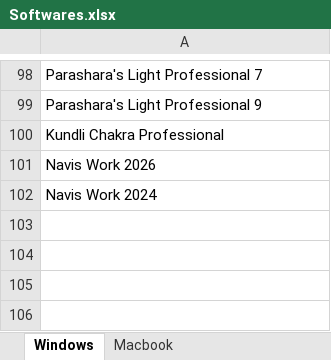
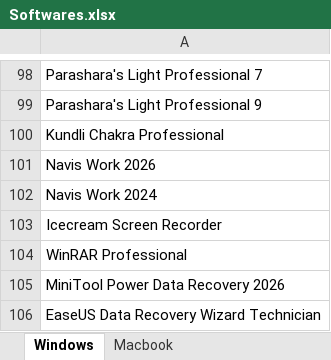
Before and after one commit to quicksoftware-gl/quicksoftwares, an Excel workbook: Softwares.xlsx, sheet Windows, drawn as a sheet; only a part is shown, gaps mark what is left out; values as stored, in another font and other column widths than the file's, no borders; the diff names each change by its address in the sheet, - before the commit and + after, or states it on an @@ line.

Commit message:
Add files via upload

```diff
--- a/Softwares.xlsx (sheet Windows)
+++ b/Softwares.xlsx (sheet Windows)
+row 103: Icecream Screen Recorder
+row 104: WinRAR Professional
+row 105: MiniTool Power Data Recovery 2026
+row 106: EaseUS Data Recovery Wizard Technician
```
